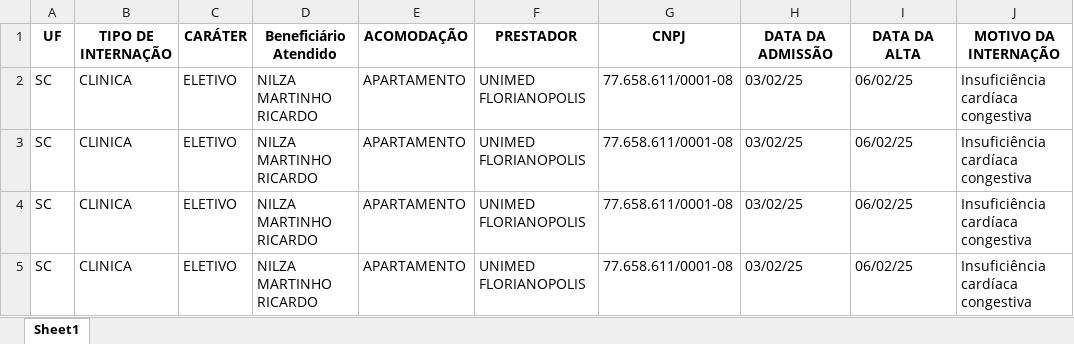
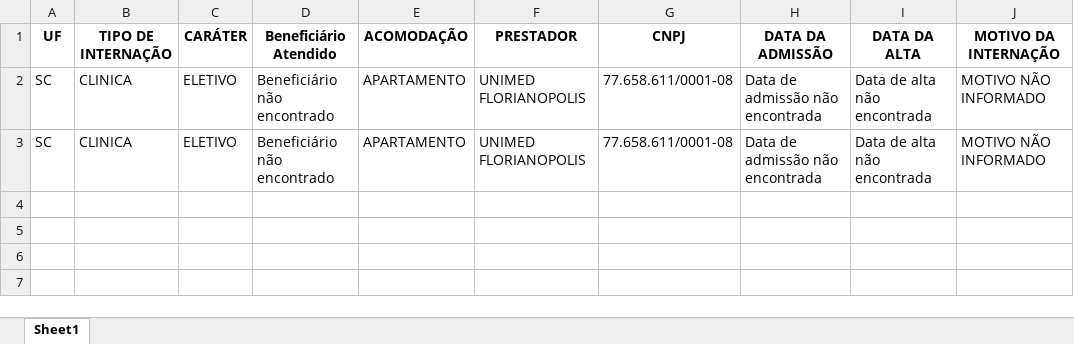
Before and after one commit to RobertoWenceslau/raphaelPDF, an Excel workbook: censo_internados.xlsx, sheet Sheet1, drawn as a sheet; values as stored, in another font and other column widths than the file's, no borders; the diff names each change by its address in the sheet, - before the commit and + after, or states it on an @@ line.

```diff
--- a/censo_internados.xlsx (sheet Sheet1)
+++ b/censo_internados.xlsx (sheet Sheet1)
-D2:D3 (Beneficiário Atendido): NILZA MARTINHO RICARDO
+D2:D3 (Beneficiário Atendido): Beneficiário não encontrado
-H2:H3 (DATA DA ADMISSÃO): 03/02/25
+H2:H3 (DATA DA ADMISSÃO): Data de admissão não encontrada
-I2:I3 (DATA DA ALTA): 06/02/25
+I2:I3 (DATA DA ALTA): Data de alta não encontrada
-J2:J3 (MOTIVO DA INTERNAÇÃO): Insuficiência cardíaca congestiva
+J2:J3 (MOTIVO DA INTERNAÇÃO): MOTIVO NÃO INFORMADO
-row 4: SC | CLINICA | ELETIVO | NILZA MARTINHO RICARDO | APARTAMENTO | UNIMED FLORIANOPOLIS | 77.658.611/0001-08 | 03/02/25 | 06/02/25 | Insuficiência cardíaca congestiva
-row 5: SC | CLINICA | ELETIVO | NILZA MARTINHO RICARDO | APARTAMENTO | UNIMED FLORIANOPOLIS | 77.658.611/0001-08 | 03/02/25 | 06/02/25 | Insuficiência cardíaca congestiva
```
Also changed, not shown: 2 other files.
